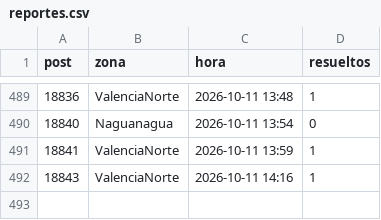
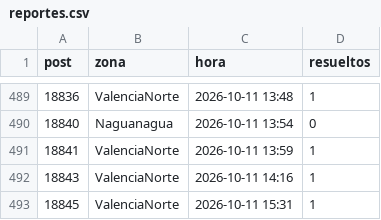
Before and after one commit to ricardotester12-glitch/cortes-luz-valencia, a CSV file: data/reportes.csv, drawn as a sheet; only a part is shown, gaps mark what is left out.

```diff
--- a/data/reportes.csv
+++ b/data/reportes.csv
@@ -492 +492,2 @@ post,zona,hora,resueltos
 18843,ValenciaNorte,2026-10-11 14:16,1
+18845,ValenciaNorte,2026-10-11 15:31,1
```
Also changed, not shown: data/cortes.csv, 1 other file.
